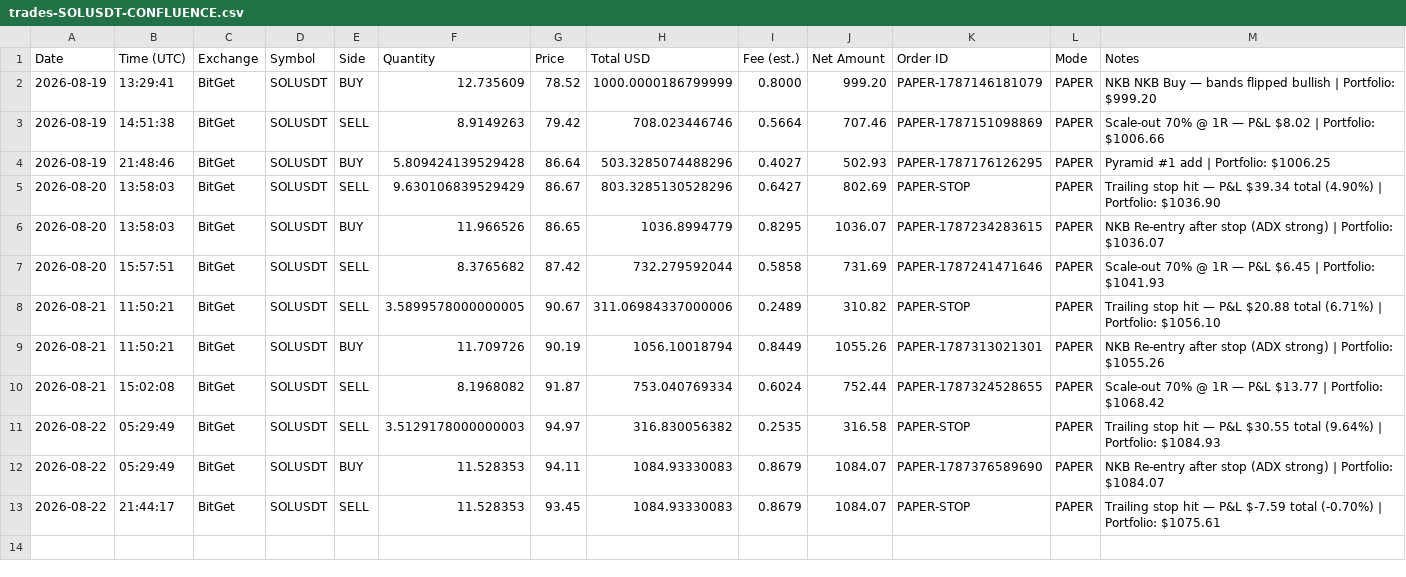
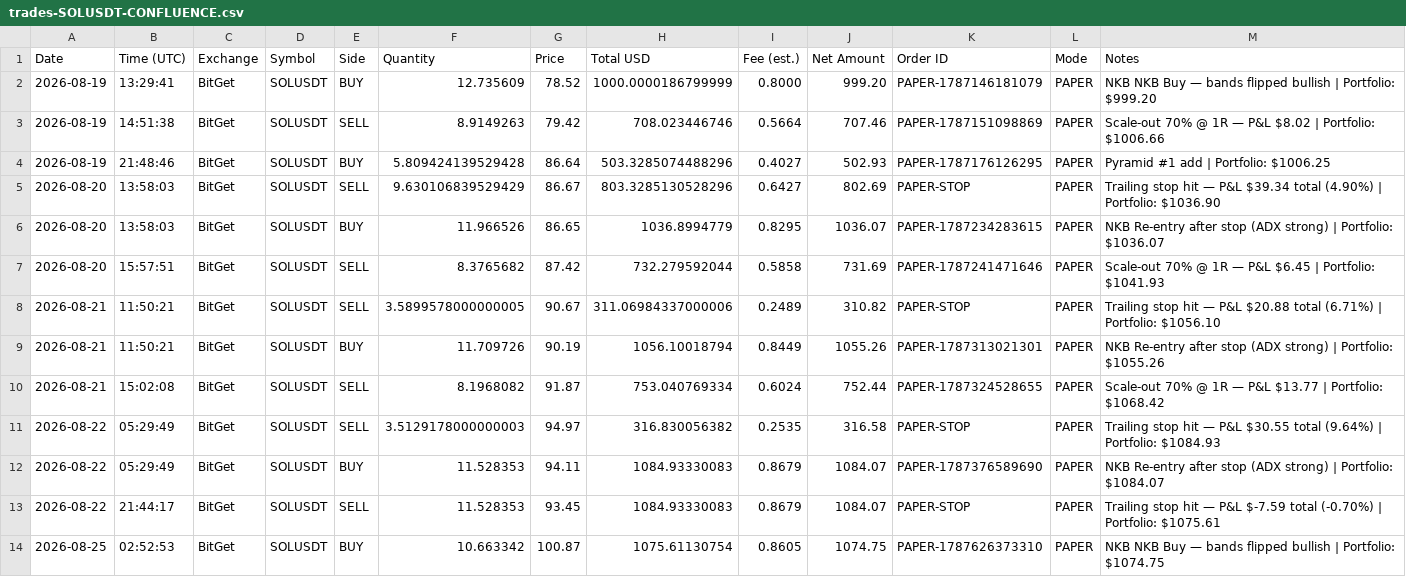
Before and after one commit to odgersjewellr-maker/my-trading--bot--lewis-scalping, a CSV file: trades-SOLUSDT-CONFLUENCE.csv, drawn as a sheet; the diff names each change by its address in the sheet, - before the commit and + after, or states it on an @@ line.

```diff
--- a/trades-SOLUSDT-CONFLUENCE.csv
+++ b/trades-SOLUSDT-CONFLUENCE.csv
+row 14: 2026-08-25 | 02:52:53 | BitGet | SOLUSDT | BUY | 10.663342 | 100.87 | 1075.61130754 | 0.8605 | 1074.75 | PAPER-1787626373310 | PAPER | NKB NKB Buy — bands flipped bullish | Portfolio: $1074.75
```
Also changed, not shown: 4 other files.
